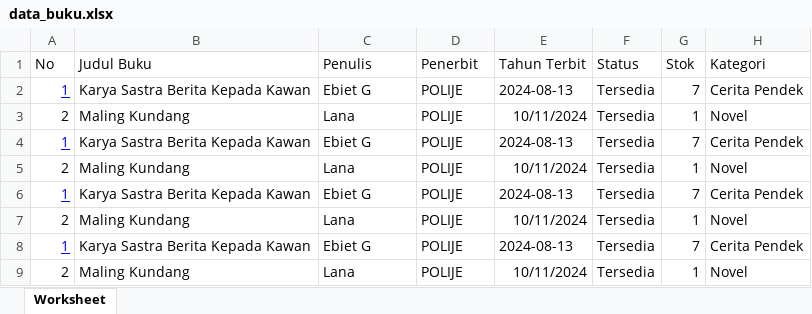
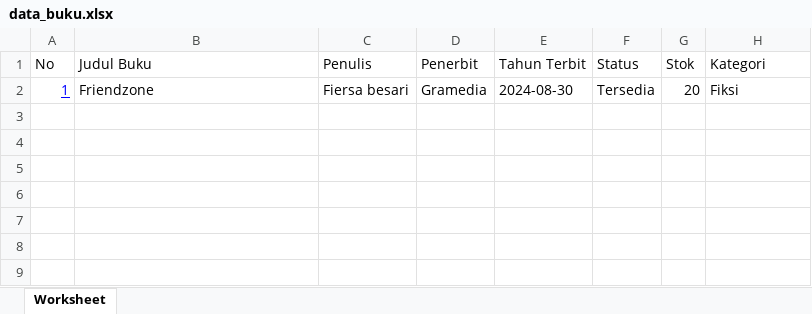
Before and after one commit to farhan2703/PerpustakaanMagang, an Excel workbook: public/BukuData/data_buku.xlsx, sheet Worksheet, drawn as a sheet; values as stored, in another font and other column widths than the file's, no borders; the diff names each change by its address in the sheet, - before the commit and + after, or states it on an @@ line.

```diff
--- a/public/BukuData/data_buku.xlsx (sheet Worksheet)
+++ b/public/BukuData/data_buku.xlsx (sheet Worksheet)
-B2 (Judul Buku): Karya Sastra Berita Kepada Kawan
+B2 (Judul Buku): Friendzone
-C2 (Penulis): Ebiet G
+C2 (Penulis): Fiersa besari
-D2 (Penerbit): POLIJE
+D2 (Penerbit): Gramedia
-E2 (Tahun Terbit): 2024-08-13
+E2 (Tahun Terbit): 2024-08-30
-G2 (Stok): 7
+G2 (Stok): 20
-H2 (Kategori): Cerita Pendek
+H2 (Kategori): Fiksi
-row 3: 2 | Maling Kundang | Lana | POLIJE | 10/11/2024 | Tersedia | 1 | Novel
-row 4: 1 | Karya Sastra Berita Kepada Kawan | Ebiet G | POLIJE | 2024-08-13 | Tersedia | 7 | Cerita Pendek
-row 5: 2 | Maling Kundang | Lana | POLIJE | 10/11/2024 | Tersedia | 1 | Novel
-row 6: 1 | Karya Sastra Berita Kepada Kawan | Ebiet G | POLIJE | 2024-08-13 | Tersedia | 7 | Cerita Pendek
-row 7: 2 | Maling Kundang | Lana | POLIJE | 10/11/2024 | Tersedia | 1 | Novel
-row 8: 1 | Karya Sastra Berita Kepada Kawan | Ebiet G | POLIJE | 2024-08-13 | Tersedia | 7 | Cerita Pendek
-row 9: 2 | Maling Kundang | Lana | POLIJE | 10/11/2024 | Tersedia | 1 | Novel
```
Also changed, not shown: 31 other files.
